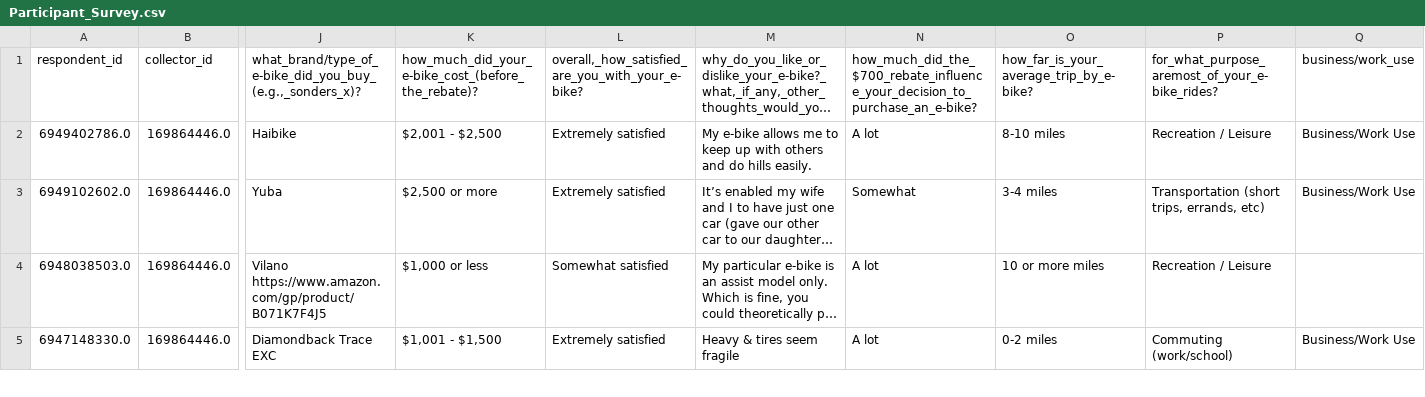
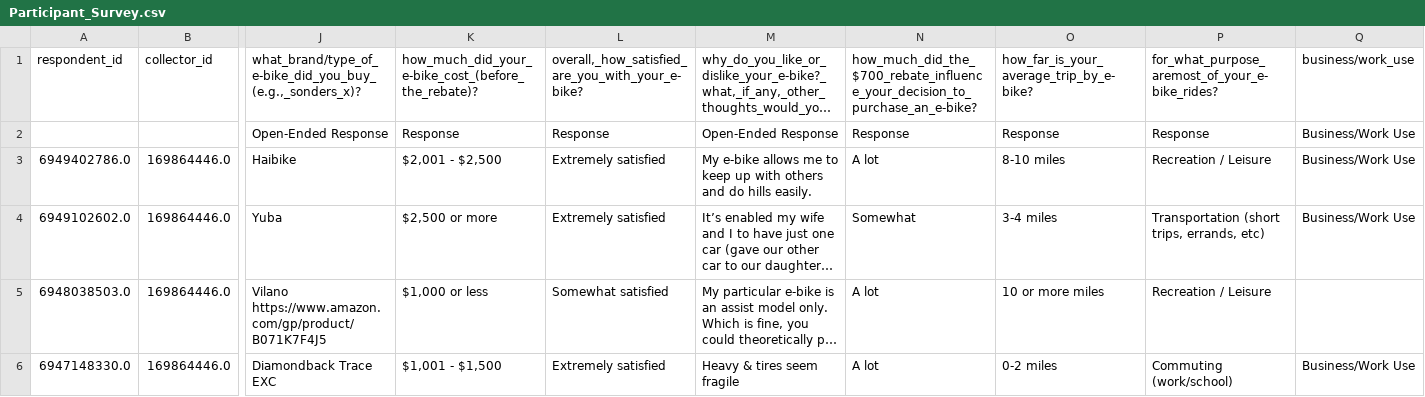
Before and after one commit to lindseytam/EBikeSurvey, a CSV file: dataset/mst/Participant_Survey.csv, drawn as a sheet; only a part is shown, gaps mark what is left out; long unchanged cells end in …; rows hold the shown columns only; the diff names each change by its address in the sheet, - before the commit and + after, or states it on an @@ line.

```diff
--- a/dataset/mst/Participant_Survey.csv
+++ b/dataset/mst/Participant_Survey.csv
+row 2:  |  | Open-Ended Response | Response | Response | Open-Ended Response | Response | Response | Response | Business/Work Use
```
Also changed, not shown: 3 other files.
